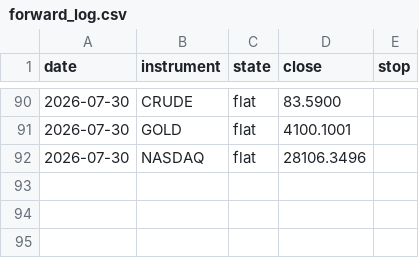
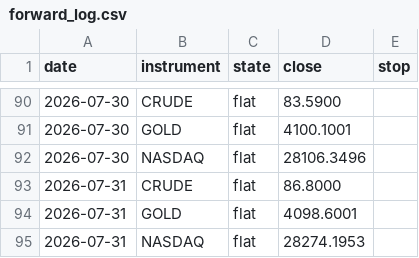
Before and after one commit to ChenGamingIL/falxi-trend-terminal, a CSV file: forward_log.csv, drawn as a sheet; only a part is shown, gaps mark what is left out.

Commit message:
journal: daily state

```diff
--- a/forward_log.csv
+++ b/forward_log.csv
@@ -92 +92,4 @@ date,instrument,state,close,stop
 2026-07-30,NASDAQ,flat,28106.3496,
+2026-07-31,CRUDE,flat,86.8000,
+2026-07-31,GOLD,flat,4098.6001,
+2026-07-31,NASDAQ,flat,28274.1953,
```
